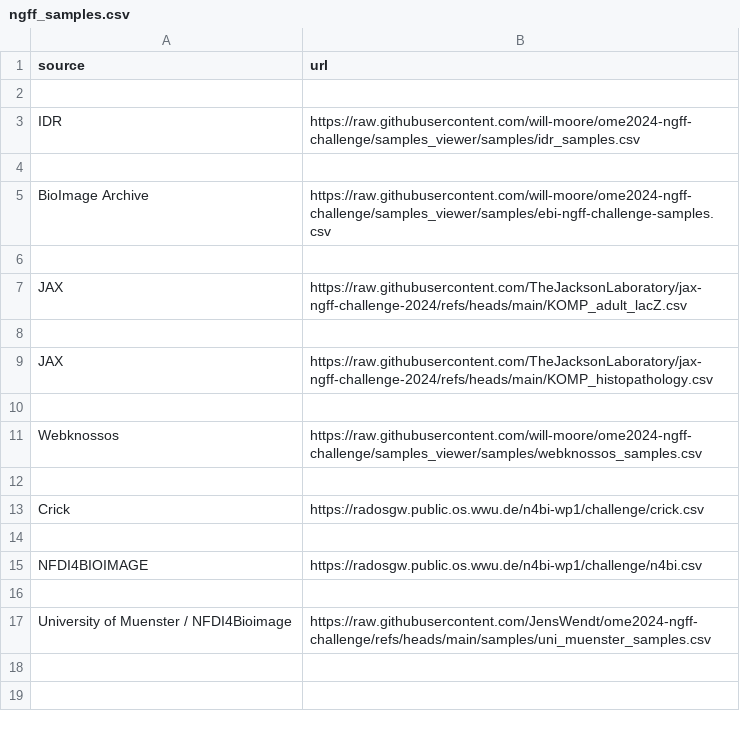
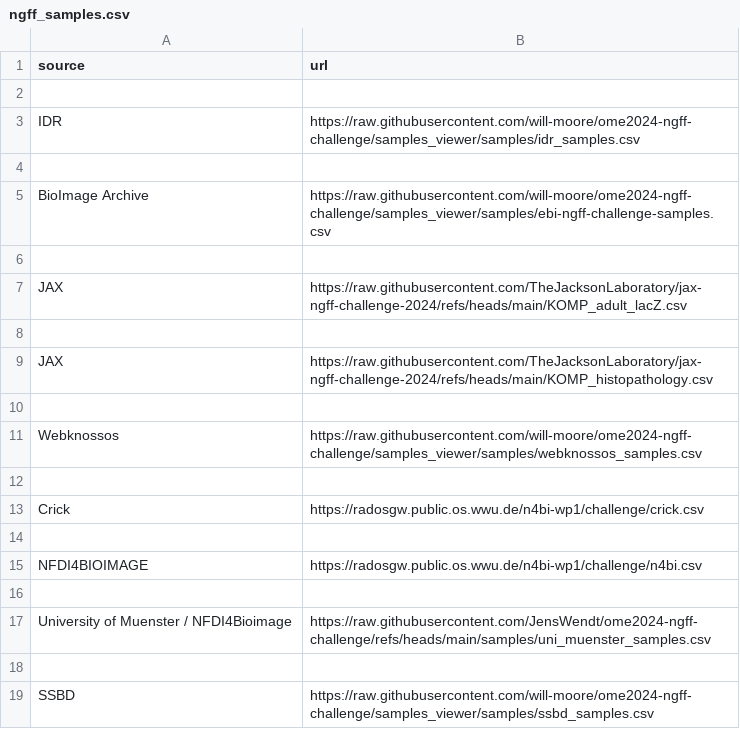
Before and after one commit to ome/ome2024-ngff-challenge, a CSV file: samples/ngff_samples.csv, drawn as a sheet; the diff names each change by its address in the sheet, - before the commit and + after, or states it on an @@ line.

Commit message:
Add ssbd_samples.csv

```diff
--- a/samples/ngff_samples.csv
+++ b/samples/ngff_samples.csv
+row 18: (empty)
+row 19: SSBD | https://raw.githubusercontent.com/will-moore/ome2024-ngff-challenge/samples_viewer/samples/ssbd_samples.csv
```
Also changed, not shown: 1 other file.
